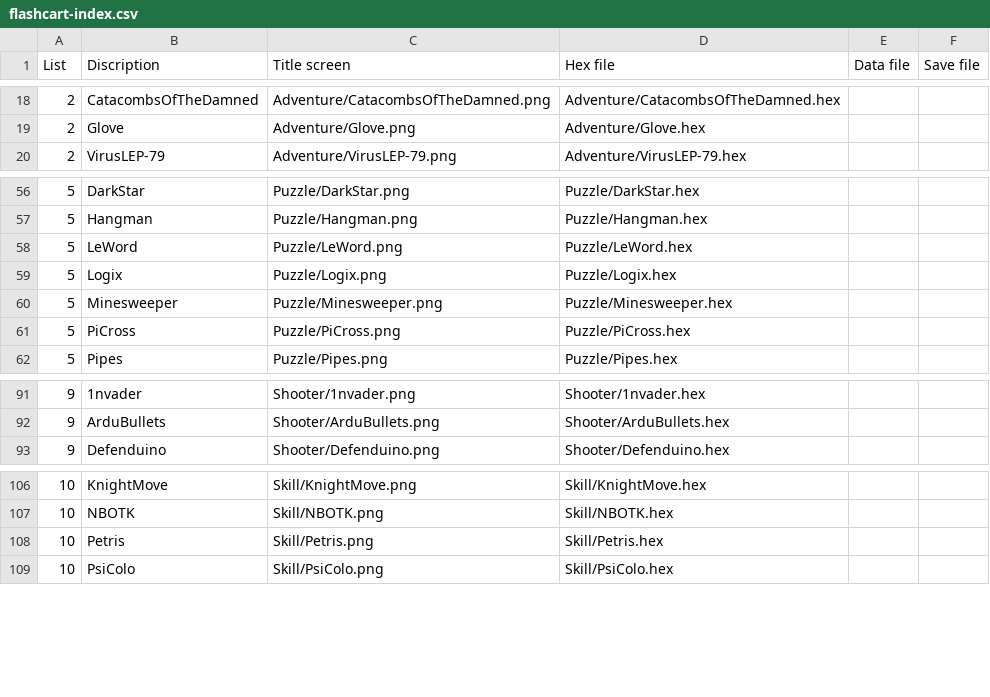
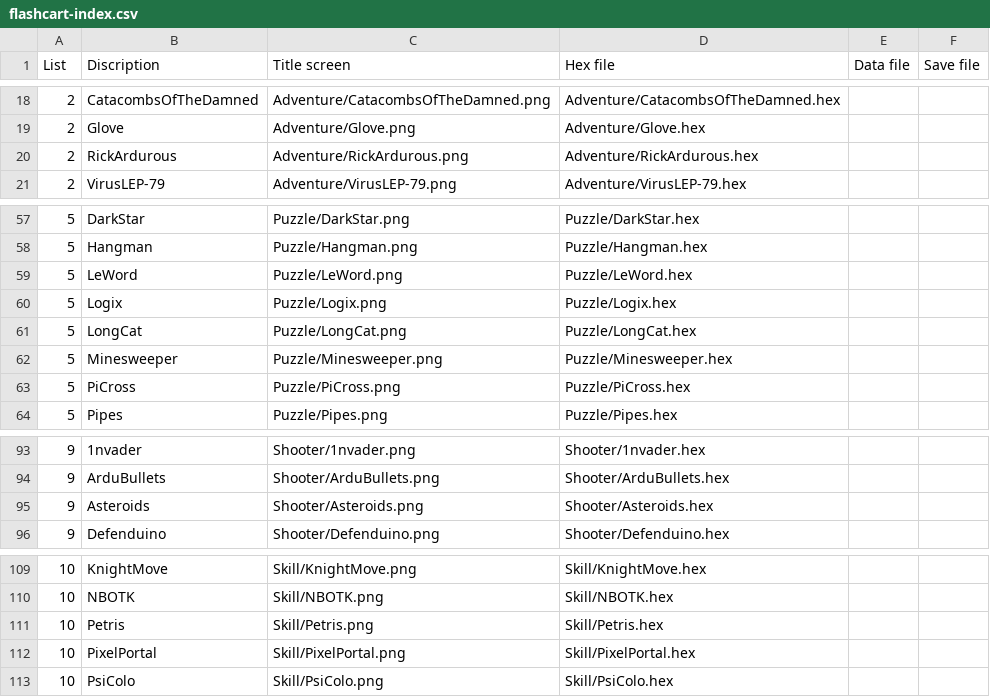
Before and after one commit to clintonium-119/arduboy-flashcart-loader, a CSV file: breadboy/flashcart-index.csv, drawn as a sheet; only a part is shown, gaps mark what is left out; the diff names each change by its address in the sheet, - before the commit and + after, or states it on an @@ line.

Commit message:
Add Asteroids, Long Cat, Pixel Portal, Rick Ardurous

```diff
--- a/breadboy/flashcart-index.csv
+++ b/breadboy/flashcart-index.csv
+row 20: 2 | RickArdurous | Adventure/RickArdurous.png | Adventure/RickArdurous.hex
+row 61: 5 | LongCat | Puzzle/LongCat.png | Puzzle/LongCat.hex
+row 95: 9 | Asteroids | Shooter/Asteroids.png | Shooter/Asteroids.hex
+row 112: 10 | PixelPortal | Skill/PixelPortal.png | Skill/PixelPortal.hex
```
Also changed, not shown: 9 other files.
